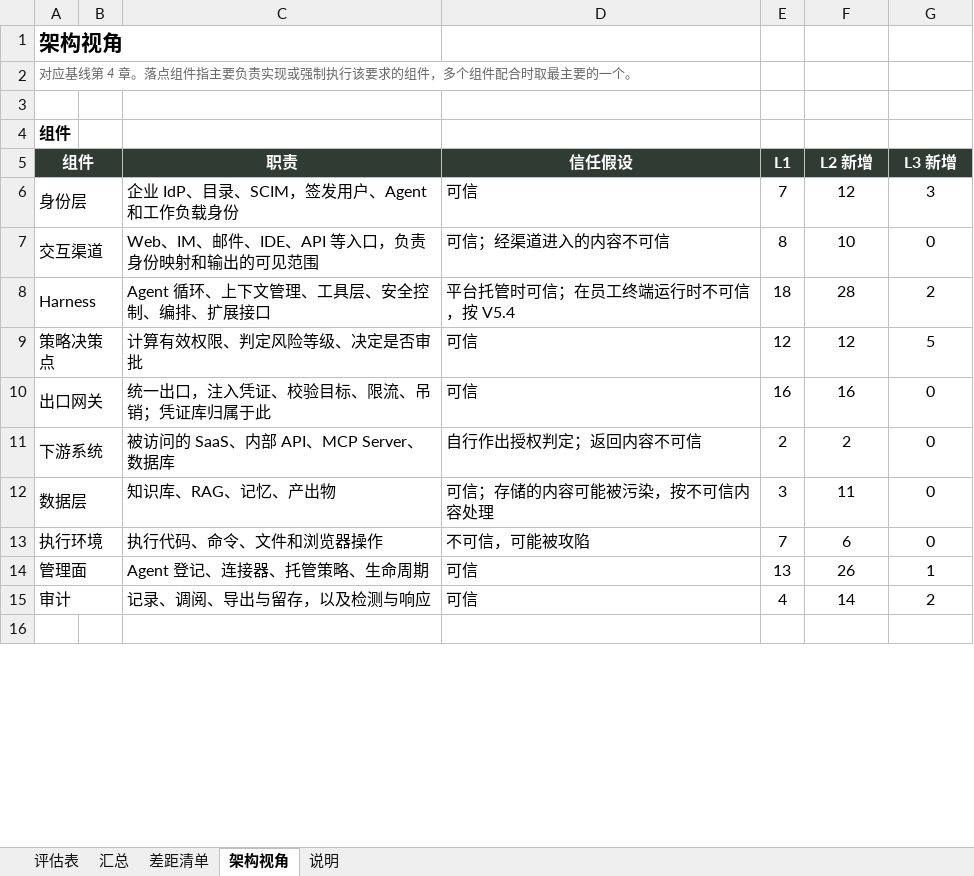
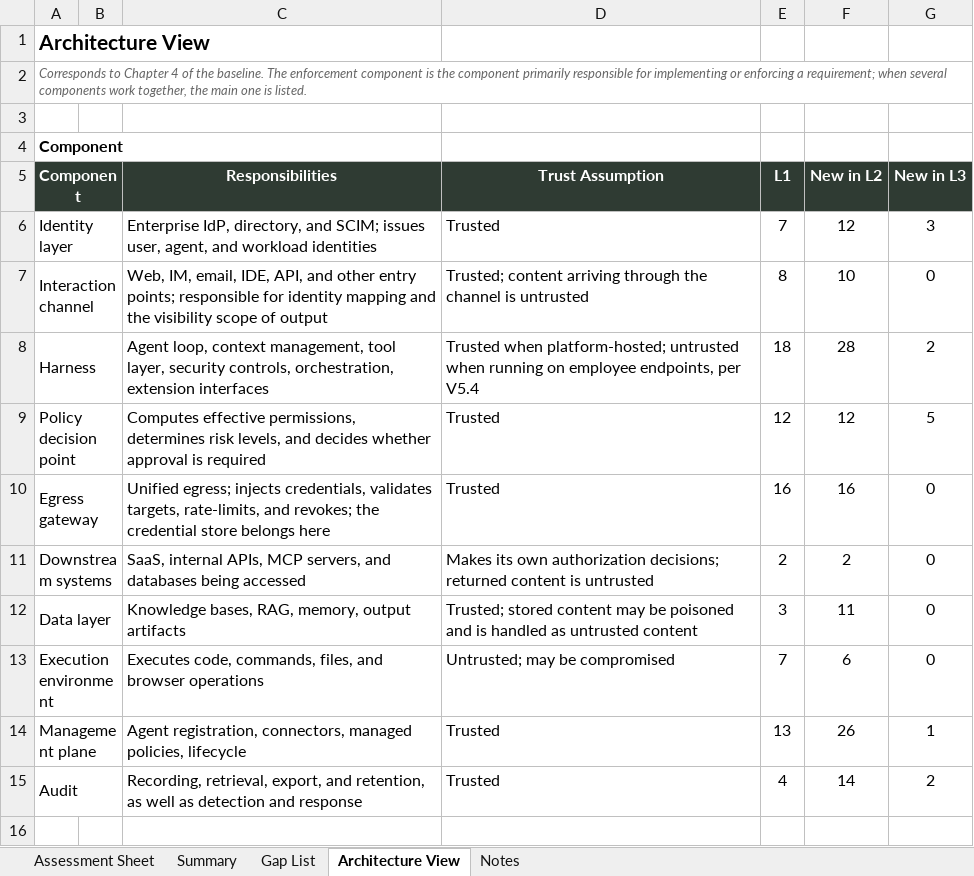
Before and after one commit to teloa-ai/agent-baseline-assessor, an Excel workbook: 03-tool/offline/baseline-assessment.xlsx, sheet Architecture View, drawn as a sheet; only a part is shown; values as stored, in another font and other column widths than the file's, no borders; removed rows and columns are numbered as before the commit, all else as after; the diff covers the shown part only; the diff names each change by its address in the sheet, - before the commit and + after, or states it on an @@ line.

Commit message:
Default to English and organize multilingual architecture gallery

```diff
--- a/03-tool/offline/baseline-assessment.xlsx (sheet Architecture View)
+++ b/03-tool/offline/baseline-assessment.xlsx (sheet Architecture View)
-sheet tab: 评估表
+sheet tab: Assessment Sheet
-sheet tab: 汇总
+sheet tab: Summary
-sheet tab: 差距清单
+sheet tab: Gap List
-sheet tab: 架构视角
+sheet tab: Architecture View
-sheet tab: 说明
+sheet tab: Notes
-A1: 架构视角
+A1: Architecture View
-A2: 对应基线第 4 章。落点组件指主要负责实现或强制执行该要求的组件，多个组件配合时取最主要的一个。
+A2: Corresponds to Chapter 4 of the baseline. The enforcement component is the component primarily responsible for implementing or enforcing a requirement; when several components work together, the main one is listed.
-A4: 组件
+A4: Component
-row 5: 组件 |  | 职责 | 信任假设 | L1 | L2 新增 | L3 新增
+row 5: Component |  | Responsibilities | Trust Assumption | L1 | New in L2 | New in L3
-A6: 身份层
+A6: Identity layer
-C6: 企业 IdP、目录、SCIM，签发用户、Agent 和工作负载身份
+C6: Enterprise IdP, directory, and SCIM; issues user, agent, and workload identities
-D6: 可信
+D6: Trusted
-A7: 交互渠道
+A7: Interaction channel
-C7: Web、IM、邮件、IDE、API 等入口，负责身份映射和输出的可见范围
+C7: Web, IM, email, IDE, API, and other entry points; responsible for identity mapping and the visibility scope of output
-D7: 可信；经渠道进入的内容不可信
+D7: Trusted; content arriving through the channel is untrusted
-C8: Agent 循环、上下文管理、工具层、安全控制、编排、扩展接口
+C8: Agent loop, context management, tool layer, security controls, orchestration, extension interfaces
-D8: 平台托管时可信；在员工终端运行时不可信，按 V5.4
+D8: Trusted when platform-hosted; untrusted when running on employee endpoints, per V5.4
-A9: 策略决策点
+A9: Policy decision point
-C9: 计算有效权限、判定风险等级、决定是否审批
+C9: Computes effective permissions, determines risk levels, and decides whether approval is required
-D9:D10: 可信
+D9:D10: Trusted
-A10: 出口网关
+A10: Egress gateway
-C10: 统一出口，注入凭证、校验目标、限流、吊销；凭证库归属于此
+C10: Unified egress; injects credentials, validates targets, rate-limits, and revokes; the credential store belongs here
-A11: 下游系统
+A11: Downstream systems
-C11: 被访问的 SaaS、内部 API、MCP Server、数据库
+C11: SaaS, internal APIs, MCP servers, and databases being accessed
-D11: 自行作出授权判定；返回内容不可信
+D11: Makes its own authorization decisions; returned content is untrusted
-A12: 数据层
+A12: Data layer
-C12: 知识库、RAG、记忆、产出物
+C12: Knowledge bases, RAG, memory, output artifacts
-D12: 可信；存储的内容可能被污染，按不可信内容处理
+D12: Trusted; stored content may be poisoned and is handled as untrusted content
-A13: 执行环境
+A13: Execution environment
-C13: 执行代码、命令、文件和浏览器操作
+C13: Executes code, commands, files, and browser operations
-D13: 不可信，可能被攻陷
+D13: Untrusted; may be compromised
-A14: 管理面
+A14: Management plane
-C14: Agent 登记、连接器、托管策略、生命周期
+C14: Agent registration, connectors, managed policies, lifecycle
-D14:D15: 可信
+D14:D15: Trusted
-A15: 审计
+A15: Audit
-C15: 记录、调阅、导出与留存，以及检测与响应
+C15: Recording, retrieval, export, and retention, as well as detection and response
```
Also changed, not shown: 1 added row, 1 removed row and 31 edited cells elsewhere in this sheet, sheet Assessment Sheet, sheet Gap List, sheet Summary, sheet Notes, formulas that keep their value, hidden cells, 37 other files.
